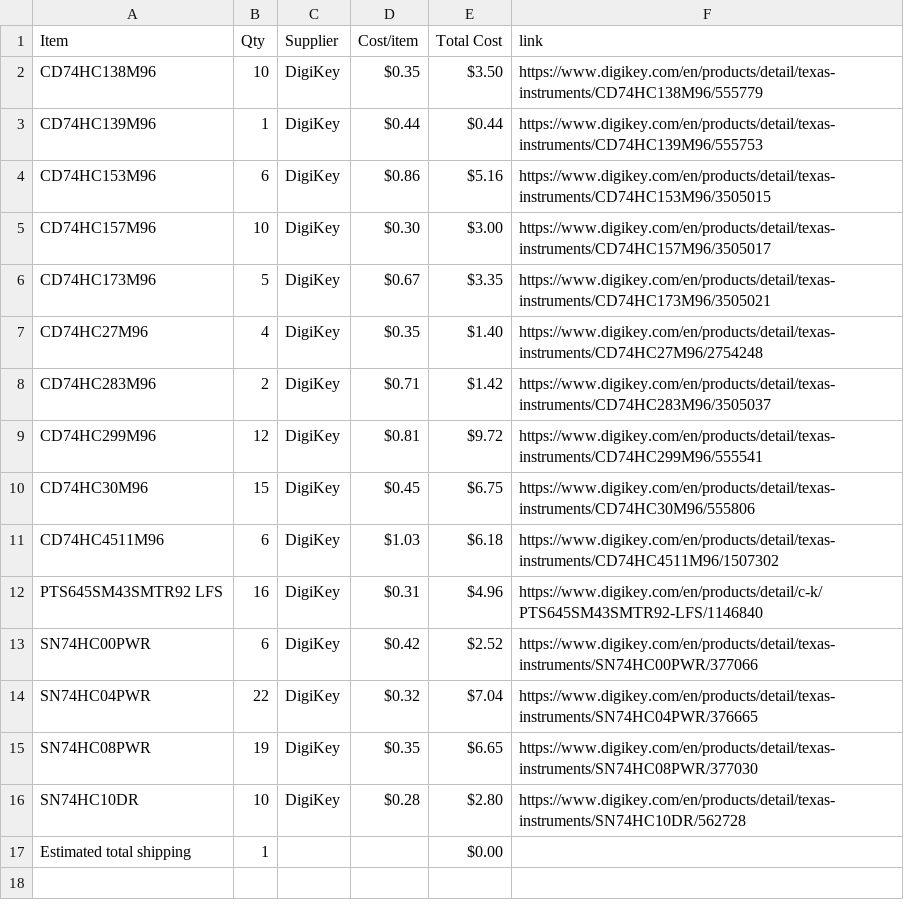
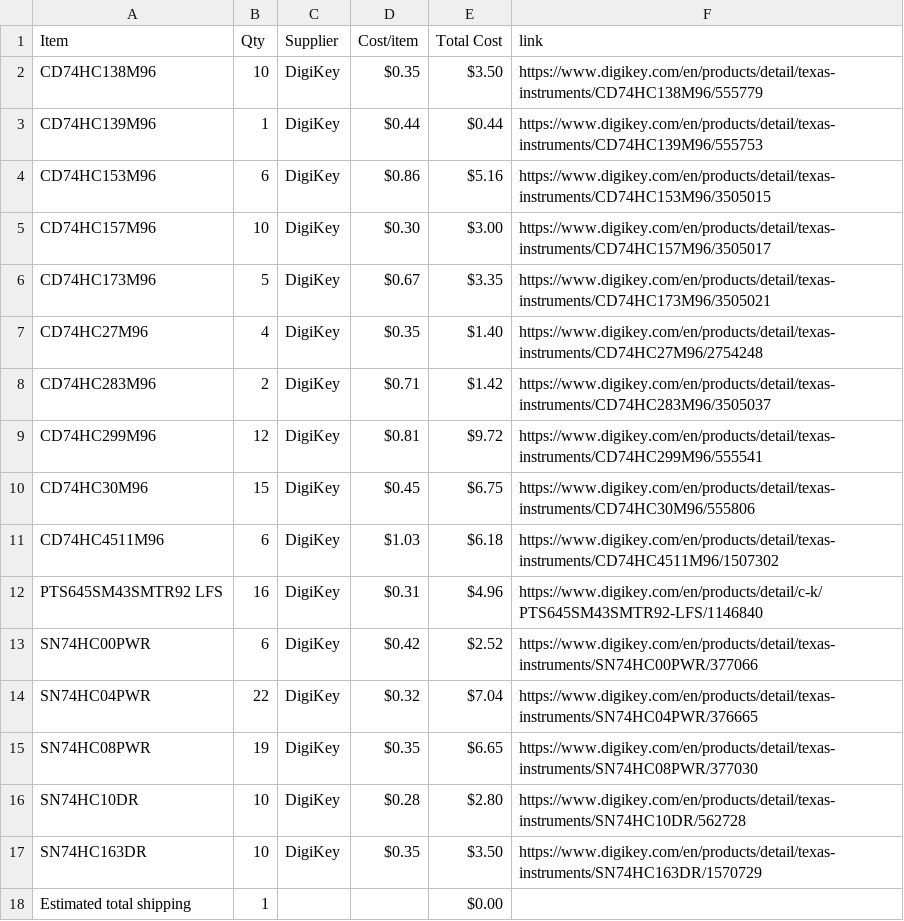
Before and after one commit to EwoudVV/calculator, a CSV file: BOM.csv, drawn as a sheet; the diff names each change by its address in the sheet, - before the commit and + after, or states it on an @@ line.

Commit message:
Sync Calculator from Half Life

```diff
--- a/BOM.csv
+++ b/BOM.csv
+row 17: SN74HC163DR | 10 | DigiKey | $0.35 | $3.50 | https://www.digikey.com/en/products/detail/texas-instruments/SN74HC163DR/1570729
```
